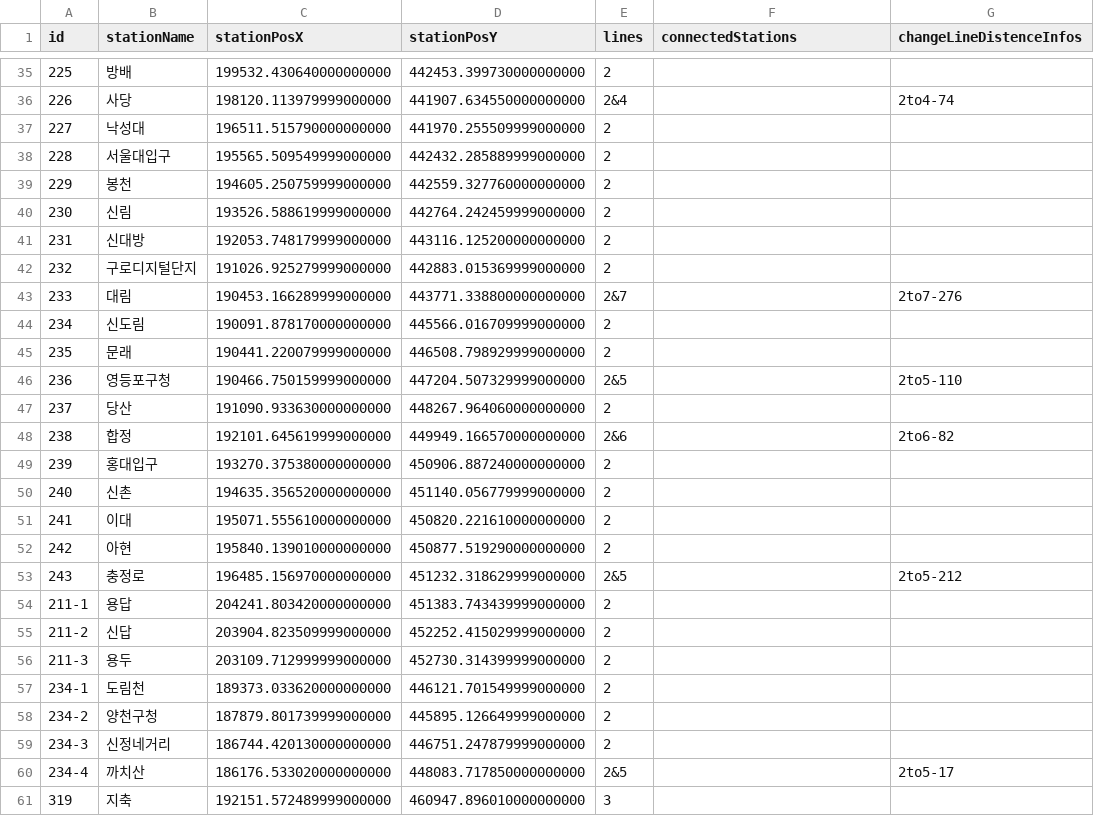
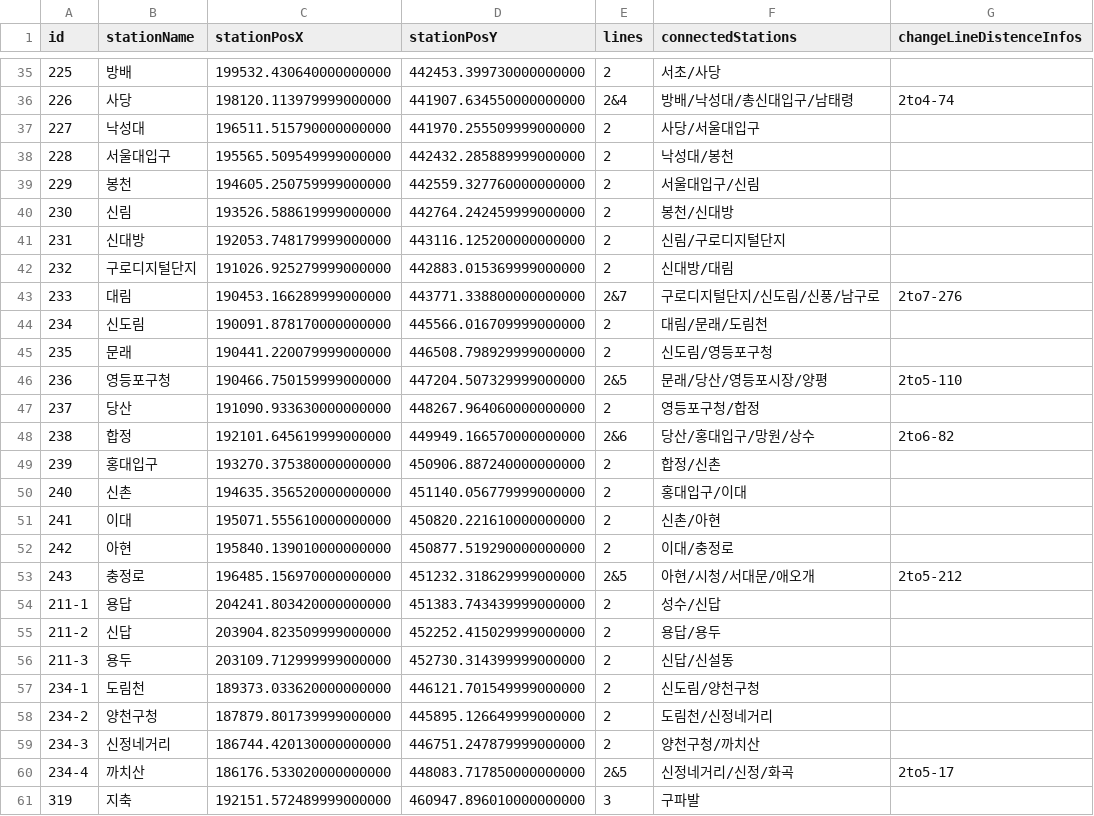
Before and after one commit to RaccoonCoder7/AStarStation, a CSV file: stationinfo.csv, drawn as a sheet; only a part is shown, gaps mark what is left out; the diff covers the shown part only.

```diff
--- a/stationinfo.csv
+++ b/stationinfo.csv
@@ -35,27 +35,27 @@
-225,방배,199532.430640000000000,442453.399730000000000,2,,
-226,사당,198120.113979999000000,441907.634550000000000,2&4,,2to4-74
-227,낙성대,196511.515790000000000,441970.255509999000000,2,,
-228,서울대입구,195565.509549999000000,442432.285889999000000,2,,
-229,봉천,194605.250759999000000,442559.327760000000000,2,,
-230,신림,193526.588619999000000,442764.242459999000000,2,,
-231,신대방,192053.748179999000000,443116.125200000000000,2,,
-232,구로디지털단지,191026.925279999000000,442883.015369999000000,2,,
-233,대림,190453.166289999000000,443771.338800000000000,2&7,,2to7-276
-234,신도림,190091.878170000000000,445566.016709999000000,2,,
-235,문래,190441.220079999000000,446508.798929999000000,2,,
-236,영등포구청,190466.750159999000000,447204.507329999000000,2&5,,2to5-110
-237,당산,191090.933630000000000,448267.964060000000000,2,,
-238,합정,192101.645619999000000,449949.166570000000000,2&6,,2to6-82
-239,홍대입구,193270.375380000000000,450906.887240000000000,2,,
-240,신촌,194635.356520000000000,451140.056779999000000,2,,
-241,이대,195071.555610000000000,450820.221610000000000,2,,
-242,아현,195840.139010000000000,450877.519290000000000,2,,
-243,충정로,196485.156970000000000,451232.318629999000000,2&5,,2to5-212
-211-1,용답,204241.803420000000000,451383.743439999000000,2,,
-211-2,신답,203904.823509999000000,452252.415029999000000,2,,
-211-3,용두,203109.712999999000000,452730.314399999000000,2,,
-234-1,도림천,189373.033620000000000,446121.701549999000000,2,,
-234-2,양천구청,187879.801739999000000,445895.126649999000000,2,,
-234-3,신정네거리,186744.420130000000000,446751.247879999000000,2,,
-234-4,까치산,186176.533020000000000,448083.717850000000000,2&5,,2to5-17
-319,지축,192151.572489999000000,460947.896010000000000,3,,
+225,방배,199532.430640000000000,442453.399730000000000,2,서초/사당,
+226,사당,198120.113979999000000,441907.634550000000000,2&4,방배/낙성대/총신대입구/남태령,2to4-74
+227,낙성대,196511.515790000000000,441970.255509999000000,2,사당/서울대입구,
+228,서울대입구,195565.509549999000000,442432.285889999000000,2,낙성대/봉천,
+229,봉천,194605.250759999000000,442559.327760000000000,2,서울대입구/신림,
+230,신림,193526.588619999000000,442764.242459999000000,2,봉천/신대방,
+231,신대방,192053.748179999000000,443116.125200000000000,2,신림/구로디지털단지,
+232,구로디지털단지,191026.925279999000000,442883.015369999000000,2,신대방/대림,
+233,대림,190453.166289999000000,443771.338800000000000,2&7,구로디지털단지/신도림/신풍/남구로,2to7-276
+234,신도림,190091.878170000000000,445566.016709999000000,2,대림/문래/도림천,
+235,문래,190441.220079999000000,446508.798929999000000,2,신도림/영등포구청,
+236,영등포구청,190466.750159999000000,447204.507329999000000,2&5,문래/당산/영등포시장/양평,2to5-110
+237,당산,191090.933630000000000,448267.964060000000000,2,영등포구청/합정,
+238,합정,192101.645619999000000,449949.166570000000000,2&6,당산/홍대입구/망원/상수,2to6-82
+239,홍대입구,193270.375380000000000,450906.887240000000000,2,합정/신촌,
+240,신촌,194635.356520000000000,451140.056779999000000,2,홍대입구/이대,
+241,이대,195071.555610000000000,450820.221610000000000,2,신촌/아현,
+242,아현,195840.139010000000000,450877.519290000000000,2,이대/충정로,
+243,충정로,196485.156970000000000,451232.318629999000000,2&5,아현/시청/서대문/애오개,2to5-212
+211-1,용답,204241.803420000000000,451383.743439999000000,2,성수/신답,
+211-2,신답,203904.823509999000000,452252.415029999000000,2,용답/용두,
+211-3,용두,203109.712999999000000,452730.314399999000000,2,신답/신설동,
+234-1,도림천,189373.033620000000000,446121.701549999000000,2,신도림/양천구청,
+234-2,양천구청,187879.801739999000000,445895.126649999000000,2,도림천/신정네거리,
+234-3,신정네거리,186744.420130000000000,446751.247879999000000,2,양천구청/까치산,
+234-4,까치산,186176.533020000000000,448083.717850000000000,2&5,신정네거리/신정/화곡,2to5-17
+319,지축,192151.572489999000000,460947.896010000000000,3,구파발,
```
Also changed, not shown: 61 edited cells elsewhere in this file.
